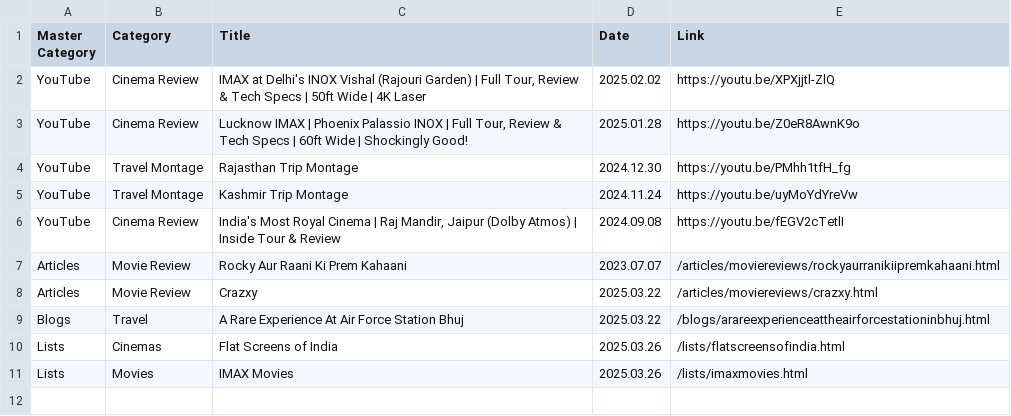
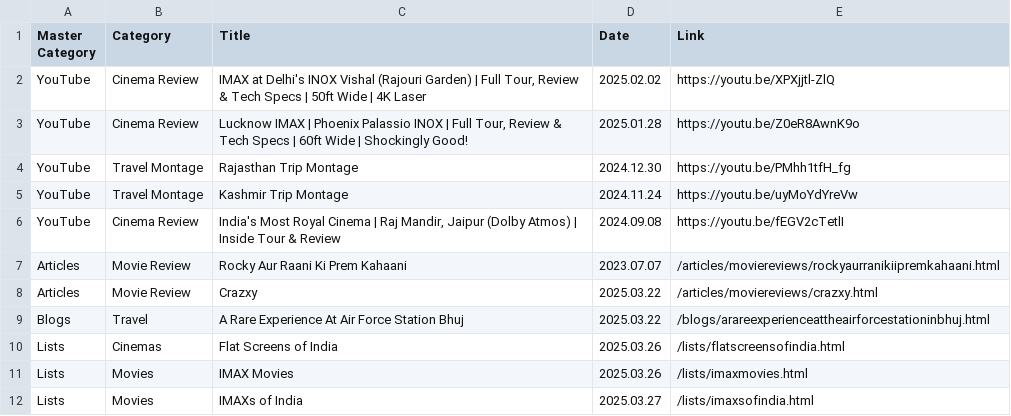
Before and after one commit to shreytyagi/shreytyagi, a CSV file: index.csv, drawn as a sheet; the diff names each change by its address in the sheet, - before the commit and + after, or states it on an @@ line.

Commit message:
imaxs of india

```diff
--- a/index.csv
+++ b/index.csv
+row 12: Lists | Movies | IMAXs of India | 2025.03.27 | /lists/imaxsofindia.html
```
Also changed, not shown: 3 other files.
